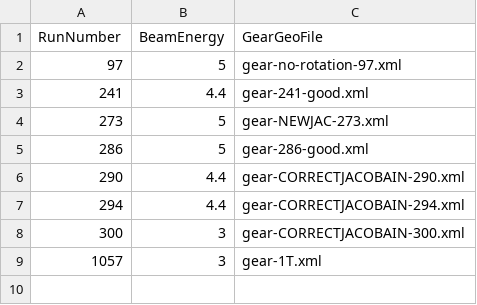
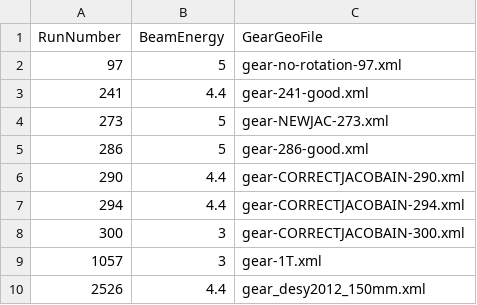
Before and after one commit to eutelescope/eutelescope, a CSV file: jobsub/examples/GBL/noDUTExample/runlist/runlist.csv, drawn as a sheet; the diff names each change by its address in the sheet, - before the commit and + after, or states it on an @@ line.

```diff
--- a/jobsub/examples/GBL/noDUTExample/runlist/runlist.csv
+++ b/jobsub/examples/GBL/noDUTExample/runlist/runlist.csv
+row 10: 2526 | 4.4 | gear_desy2012_150mm.xml
```
Also changed, not shown: 3 other files.
